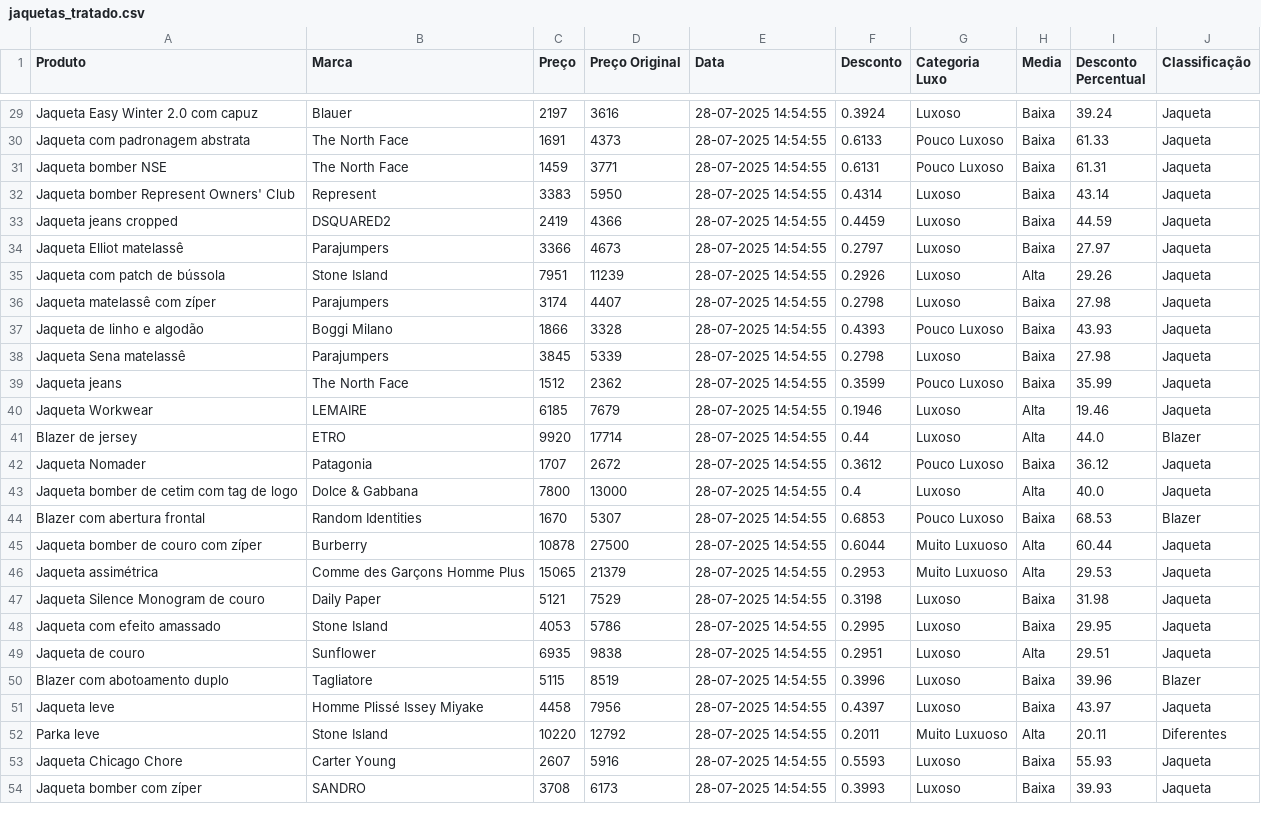
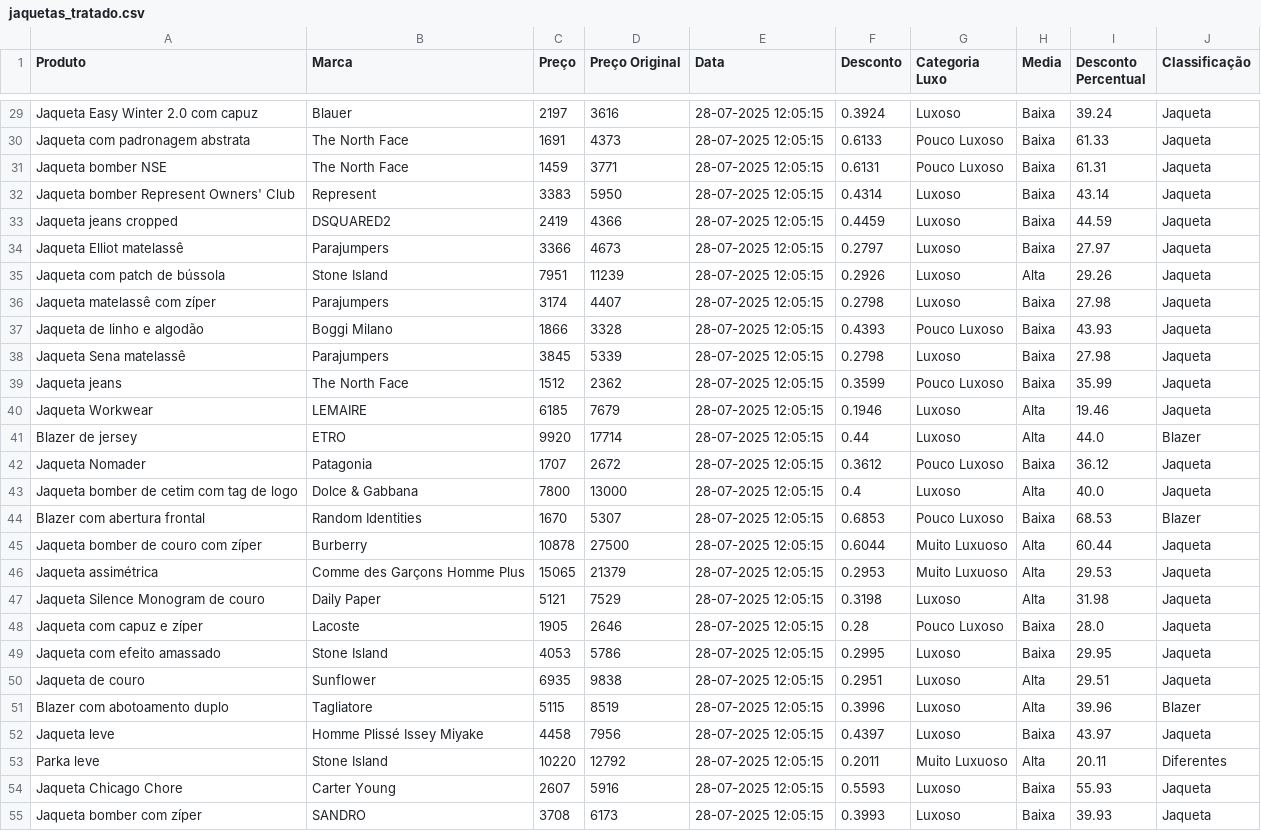
Before and after one commit to nyudji/projeto_selenium, a CSV file: dados/tratado/csv/jaquetas_tratado.csv, drawn as a sheet; only a part is shown, gaps mark what is left out; addresses are those after the commit; the diff covers the shown part only; the diff names each change by its address in the sheet, - before the commit and + after, or states it on an @@ line.

```diff
--- a/dados/tratado/csv/jaquetas_tratado.csv
+++ b/dados/tratado/csv/jaquetas_tratado.csv
-E29:E47 (Data): 28-07-2025 14:54:55
+E29:E47 (Data): 28-07-2025 12:05:15
-H47 (Media): Baixa
+H47 (Media): Alta
+row 48: Jaqueta com capuz e zíper | Lacoste | 1905 | 2646 | 28-07-2025 12:05:15 | 0.28 | Pouco Luxoso | Baixa | 28.0 | Jaqueta
-E49:E55 (Data): 28-07-2025 14:54:55
+E49:E55 (Data): 28-07-2025 12:05:15
-H51 (Media): Baixa
+H51 (Media): Alta
```
Also changed, not shown: 1 added row, 2 removed rows and 69 edited cells elsewhere in this file, dados/bruto/promocoes_jaquetas_28072025.csv, 6 other files.
